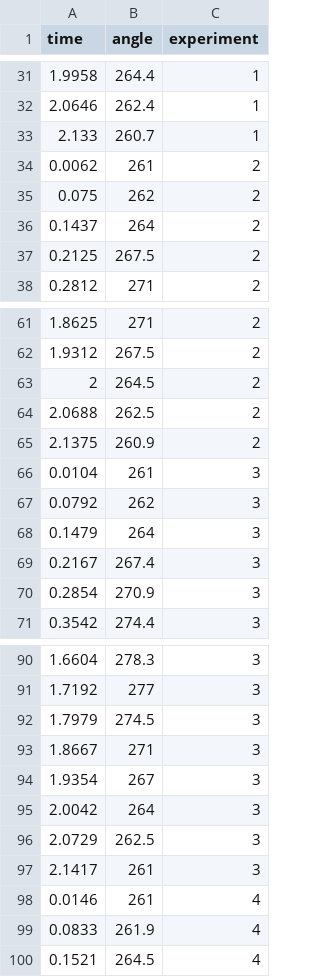
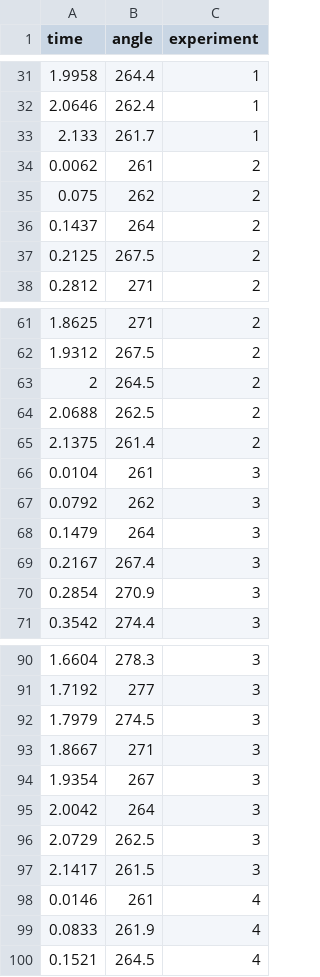
Before and after one commit to likury/EP2Modelagem, a CSV file: DATA/pendulum.csv, drawn as a sheet; only a part is shown, gaps mark what is left out.

```diff
--- a/DATA/pendulum.csv
+++ b/DATA/pendulum.csv
@@ -32,3 +32,3 @@ time,angle,experiment
 2.0646,262.4,1
-2.133,260.7,1
+2.133,261.7,1
 0.0062,261,2
@@ -64,3 +64,3 @@ time,angle,experiment
 2.0688,262.5,2
-2.1375,260.9,2
+2.1375,261.4,2
 0.0104,261,3
@@ -96,3 +96,3 @@ time,angle,experiment
 2.0729,262.5,3
-2.1417,261,3
+2.1417,261.5,3
 0.0146,261,4
```
Also changed, not shown: DATA/pWVel.csv, 2 other files.
